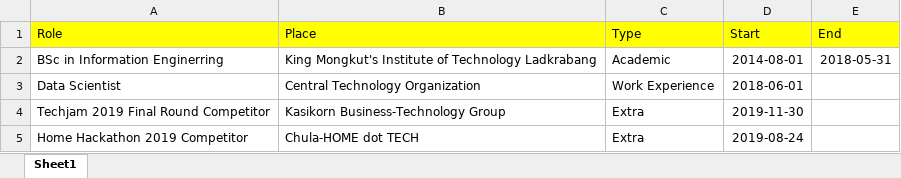
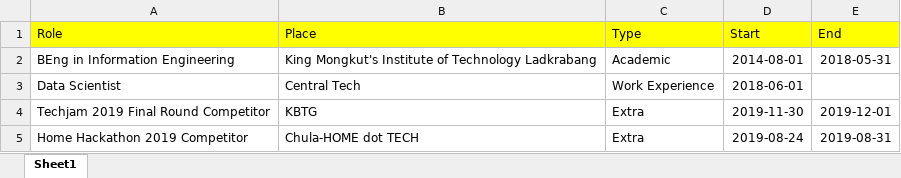
Before and after one commit to opalchonlapat/cv-timeline, an Excel workbook: data/experience.xlsx, sheet Sheet1, drawn as a sheet; values as stored, in another font and other column widths than the file's, no borders; the diff names each change by its address in the sheet, - before the commit and + after, or states it on an @@ line.

Commit message:
Change word

```diff
--- a/data/experience.xlsx (sheet Sheet1)
+++ b/data/experience.xlsx (sheet Sheet1)
-A2 (Role): BSc in Information Enginerring
+A2 (Role): BEng in Information Engineering
-B3 (Place): Central Technology Organization
+B3 (Place): Central Tech
-B4 (Place): Kasikorn Business-Technology Group
+B4 (Place): KBTG
-E4 (End): (empty)
+E4 (End): 2019-12-01
-E5 (End): (empty)
+E5 (End): 2019-08-31
```
